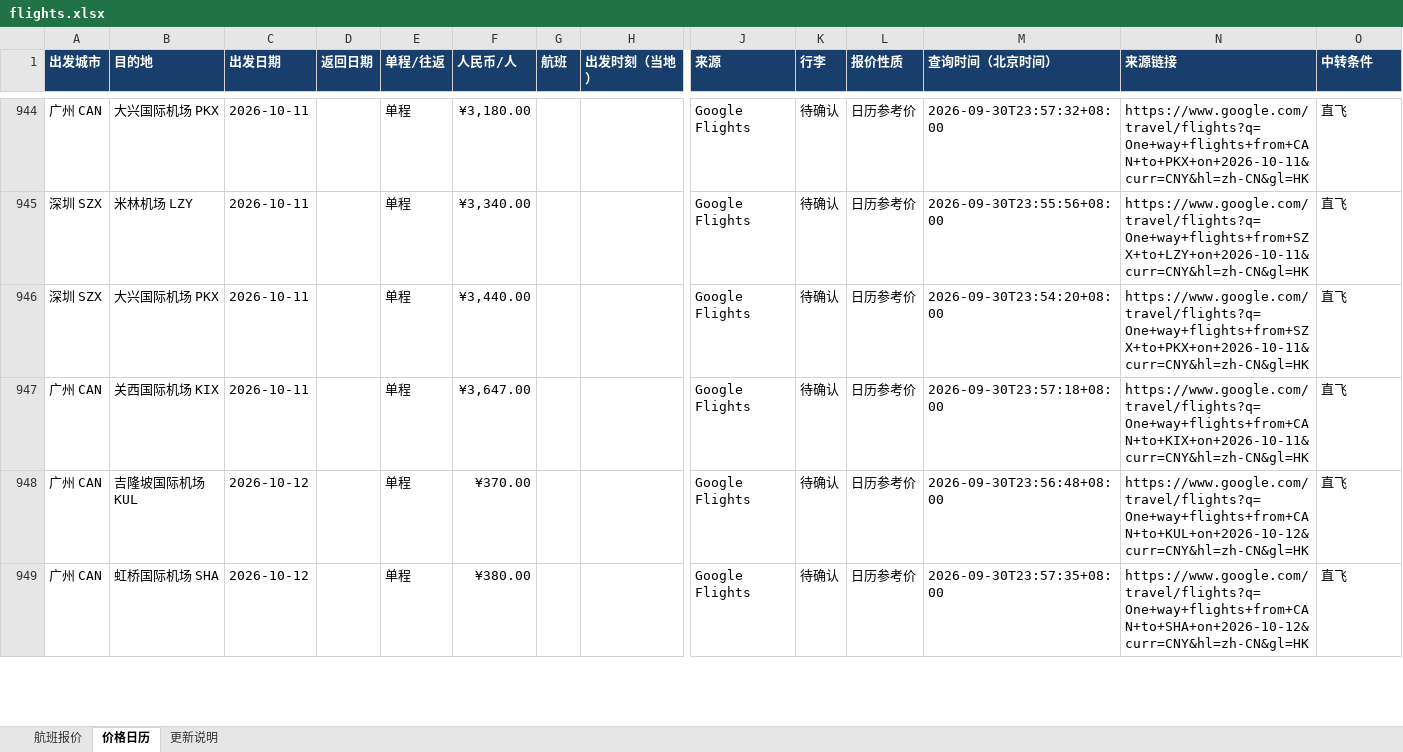
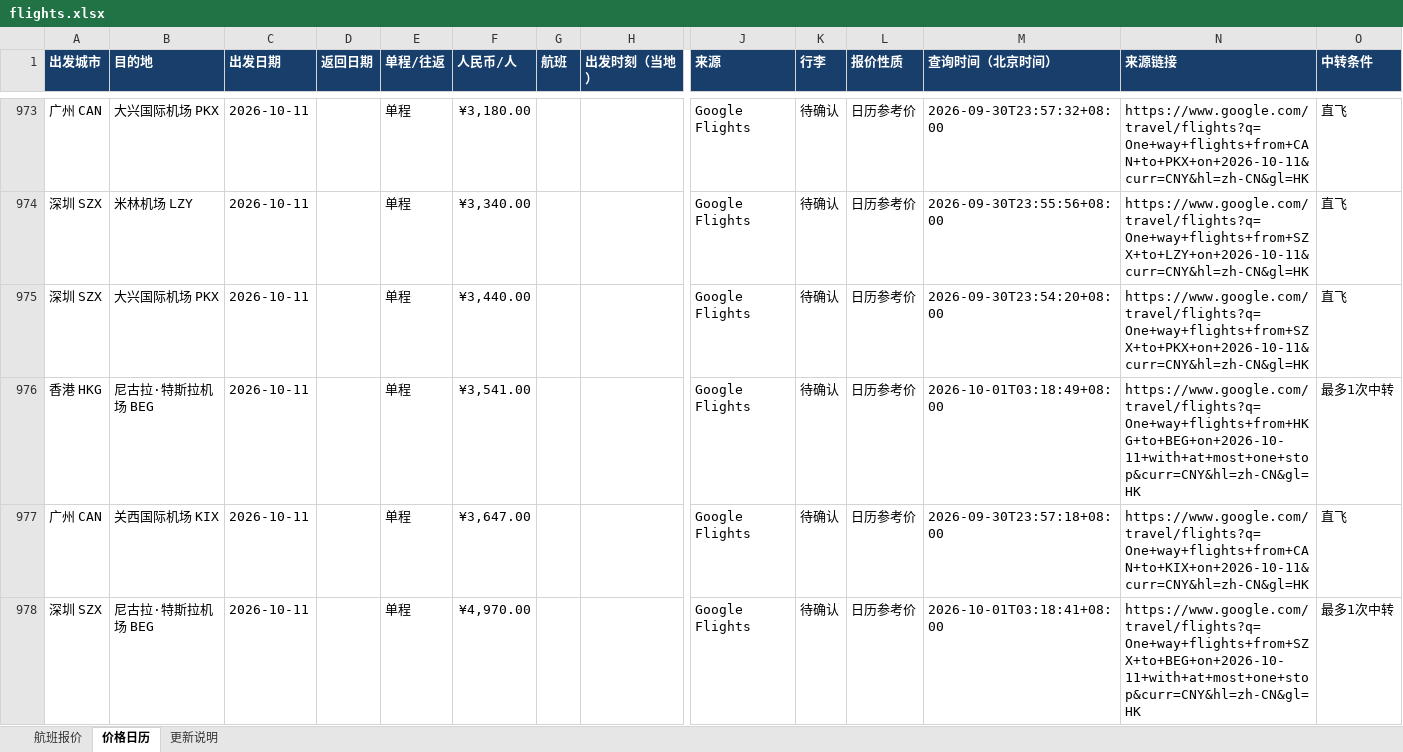
Before and after one commit to alfredzhenyu/flight-fares, an Excel workbook: flights.xlsx, sheet 价格日历, drawn as a sheet; only a part is shown, gaps mark what is left out; the shorter side is filled out with more unchanged rows; values as stored, in another font and other column widths than the file's, no borders; table styles not drawn; rows hold the shown columns only; the diff covers the shown part only; the diff names each change by its address in the sheet, - before the commit and + after, or states it on an @@ line.

```diff
--- a/flights.xlsx (sheet 价格日历)
+++ b/flights.xlsx (sheet 价格日历)
+row 976: 香港 HKG | 尼古拉·特斯拉机场 BEG | 2026-10-11 |  | 单程 | ¥3,541.00 |  |  | Google Flights | 待确认 | 日历参考价 | 2026-10-01T03:18:49+08:00 | https://www.google.com/travel/flights?q=One+way+flights+from+HKG+to+BEG+on+2026-10-11+with+at+most+one+stop&curr=CNY&hl=zh-CN&gl=HK | 最多1次中转
+row 978: 深圳 SZX | 尼古拉·特斯拉机场 BEG | 2026-10-11 |  | 单程 | ¥4,970.00 |  |  | Google Flights | 待确认 | 日历参考价 | 2026-10-01T03:18:41+08:00 | https://www.google.com/travel/flights?q=One+way+flights+from+SZX+to+BEG+on+2026-10-11+with+at+most+one+stop&curr=CNY&hl=zh-CN&gl=HK | 最多1次中转
```
Also changed, not shown: 103 added rows elsewhere in this sheet, sheet 更新说明, 1 other file.
